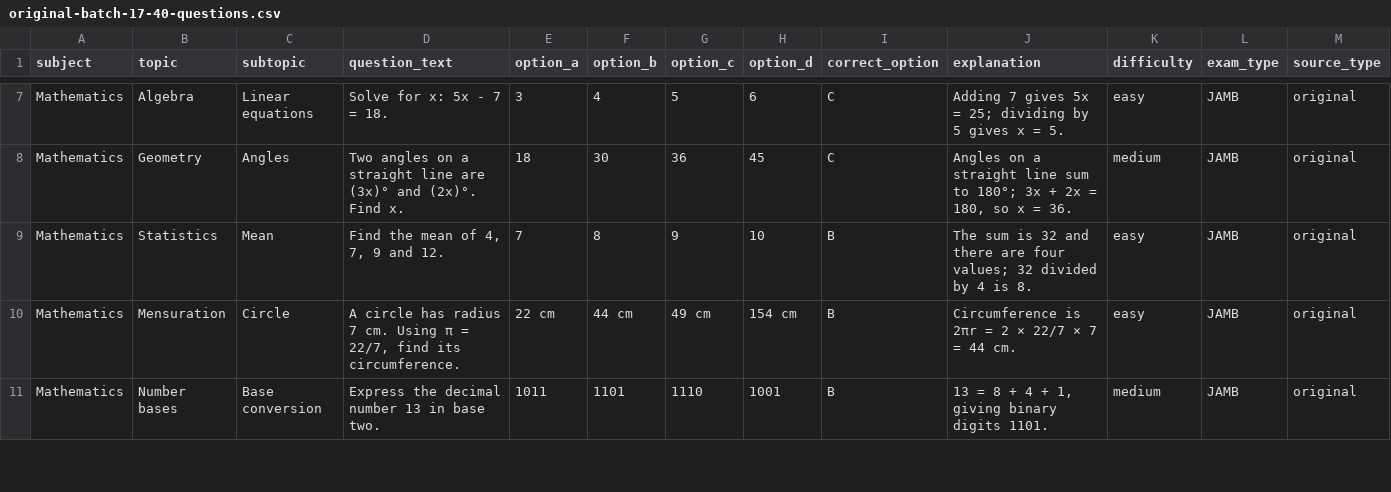
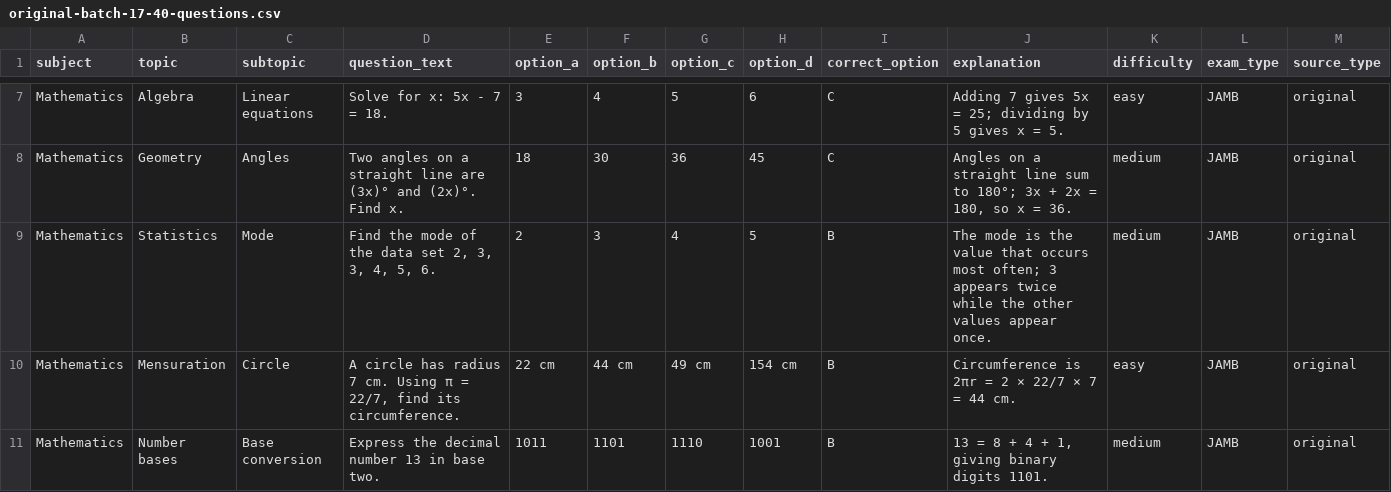
Before and after one commit to timmyjoe385-netizen/EDUKEN-CONSULT-, a CSV file: content/cbt/original-batch-17-40-questions.csv, drawn as a sheet; only a part is shown, gaps mark what is left out; the diff names each change by its address in the sheet, - before the commit and + after, or states it on an @@ line.

Commit message:
Diversify repeated arithmetic/statistics item in CBT batch 17

```diff
--- a/content/cbt/original-batch-17-40-questions.csv
+++ b/content/cbt/original-batch-17-40-questions.csv
-C9 (subtopic): Mean
+C9 (subtopic): Mode
-D9 (question_text): Find the mean of 4, 7, 9 and 12.
+D9 (question_text): Find the mode of the data set 2, 3, 3, 4, 5, 6.
-E9 (option_a): 7
+E9 (option_a): 2
-F9 (option_b): 8
+F9 (option_b): 3
-G9 (option_c): 9
+G9 (option_c): 4
-H9 (option_d): 10
+H9 (option_d): 5
-J9 (explanation): The sum is 32 and there are four values; 32 divided by 4 is 8.
+J9 (explanation): The mode is the value that occurs most often; 3 appears twice while the other values appear once.
-K9 (difficulty): easy
+K9 (difficulty): medium
```
